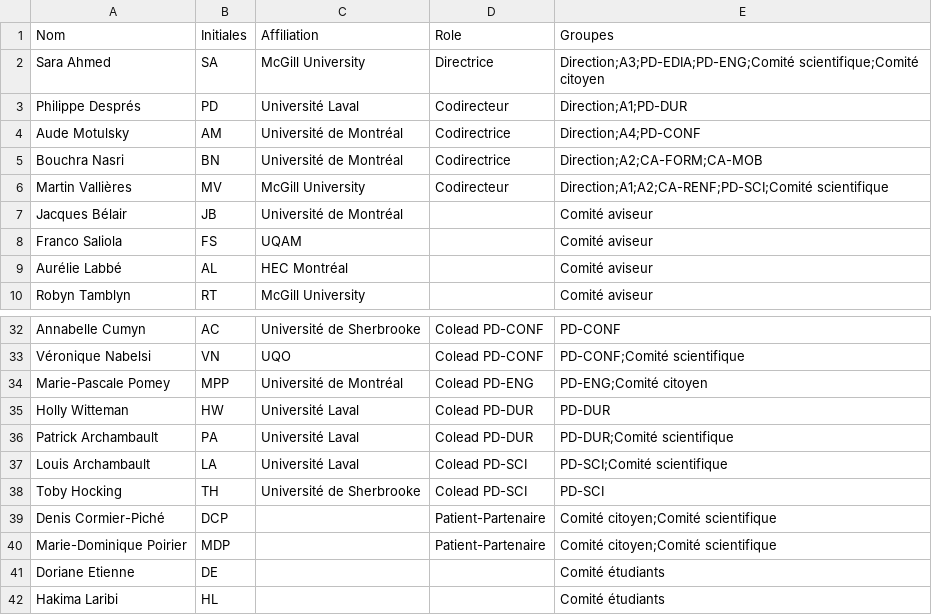
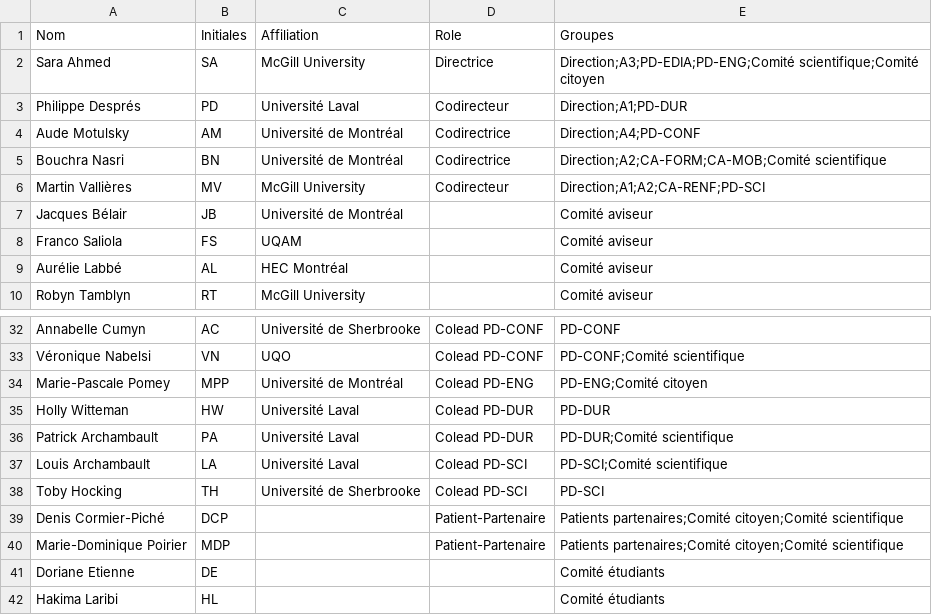
Before and after one commit to TessRSN/chantiers, a CSV file: membres.csv, drawn as a sheet; only a part is shown, gaps mark what is left out.

Commit message:
Fix scroll, comités: Bouchra sci, renommer citoyen, ajout patients partenaires

```diff
--- a/membres.csv
+++ b/membres.csv
@@ -4,4 +4,4 @@ Philippe Després,PD,Université Laval,Codirecteur,Direction;A1;PD-DUR
 Aude Motulsky,AM,Université de Montréal,Codirectrice,Direction;A4;PD-CONF
-Bouchra Nasri,BN,Université de Montréal,Codirectrice,Direction;A2;CA-FORM;CA-MOB
-Martin Vallières,MV,McGill University,Codirecteur,Direction;A1;A2;CA-RENF;PD-SCI;Comité scientifique
+Bouchra Nasri,BN,Université de Montréal,Codirectrice,Direction;A2;CA-FORM;CA-MOB;Comité scientifique
+Martin Vallières,MV,McGill University,Codirecteur,Direction;A1;A2;CA-RENF;PD-SCI
 Jacques Bélair,JB,Université de Montréal,,Comité aviseur
@@ -38,4 +38,4 @@ Louis Archambault,LA,Université Laval,Colead PD-SCI,PD-SCI;Comité scientifique
 Toby Hocking,TH,Université de Sherbrooke,Colead PD-SCI,PD-SCI
-Denis Cormier-Piché,DCP,,Patient-Partenaire,Comité citoyen;Comité scientifique
-Marie-Dominique Poirier,MDP,,Patient-Partenaire,Comité citoyen;Comité scientifique
+Denis Cormier-Piché,DCP,,Patient-Partenaire,Patients partenaires;Comité citoyen;Comité scientifique
+Marie-Dominique Poirier,MDP,,Patient-Partenaire,Patients partenaires;Comité citoyen;Comité scientifique
 Doriane Etienne,DE,,,Comité étudiants
```
Also changed, not shown: 2 other files.
